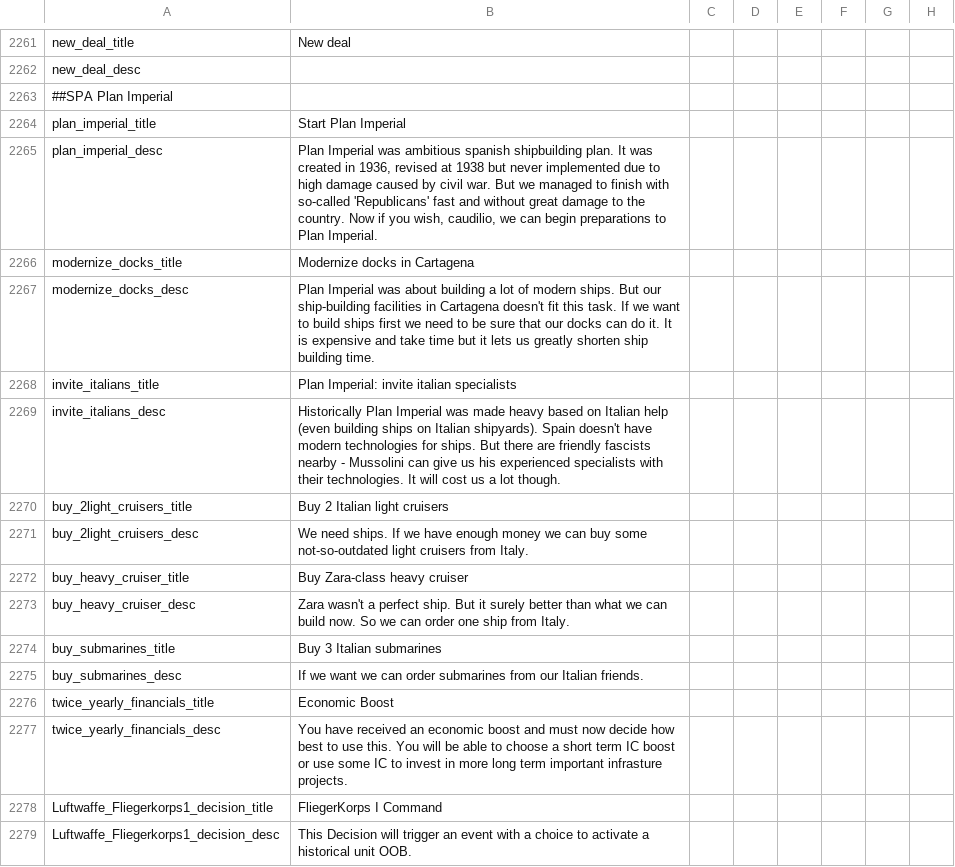
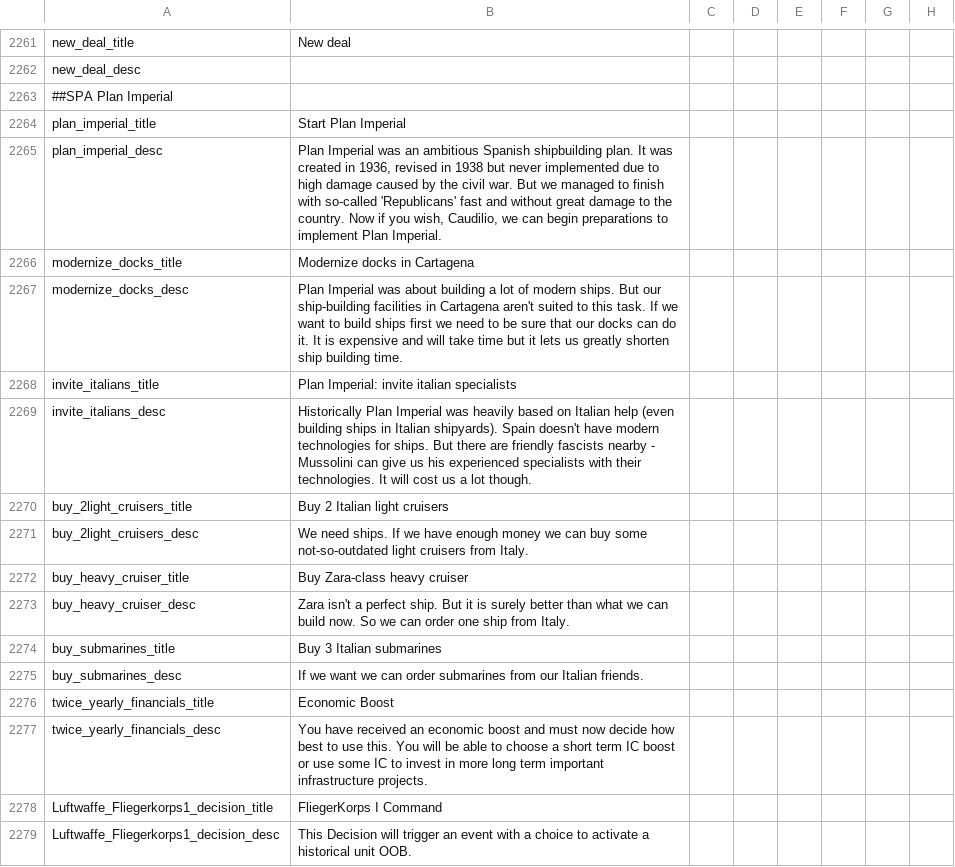
Before and after one commit to oumajgad/BlackICE, a CSV file: localisation/zDD-Decisions.csv, drawn as a sheet; only a part is shown, gaps mark what is left out; the diff names each change by its address in the sheet, - before the commit and + after, or states it on an @@ line.

```diff
--- a/localisation/zDD-Decisions.csv
+++ b/localisation/zDD-Decisions.csv
-B2265: …Imperial was ambitious spanish shipbuilding plan. It was created in 1936, revised at 1938 but never implemented due to high damage caused by civil war. But we managed to finish with so-called 'Republicans' fast and without great damage to the country. Now if you wish, caudilio, we can begin preparations to Plan Imperial.
+B2265: …Imperial was an ambitious Spanish shipbuilding plan. It was created in 1936, revised in 1938 but never implemented due to high damage caused by the civil war. But we managed to finish with so-called 'Republicans' fast and without great damage to the country. Now if you wish, Caudilio, we can begin preparations to implement Plan Imperial.
-B2267: …in Cartagena doesn't fit this task. If we want to build ships first we need to be sure that our docks can do it. It is expensive and take time…
+B2267: …in Cartagena aren't suited to this task. If we want to build ships first we need to be sure that our docks can do it. It is expensive and will take time…
-B2269: …Imperial was made heavy based on Italian help (even building ships on Italian shipyards).…
+B2269: …Imperial was heavily based on Italian help (even building ships in Italian shipyards).…
-B2273: Zara wasn't a perfect ship. But it surely better…
+B2273: Zara isn't a perfect ship. But it is surely better…
-B2277: …term important infrasture projects.
+B2277: …term important infrastructure projects.
```
Also changed, not shown: localisation/BlackIce_OOB_GER.csv, localisation/FRA_new_events.csv.
